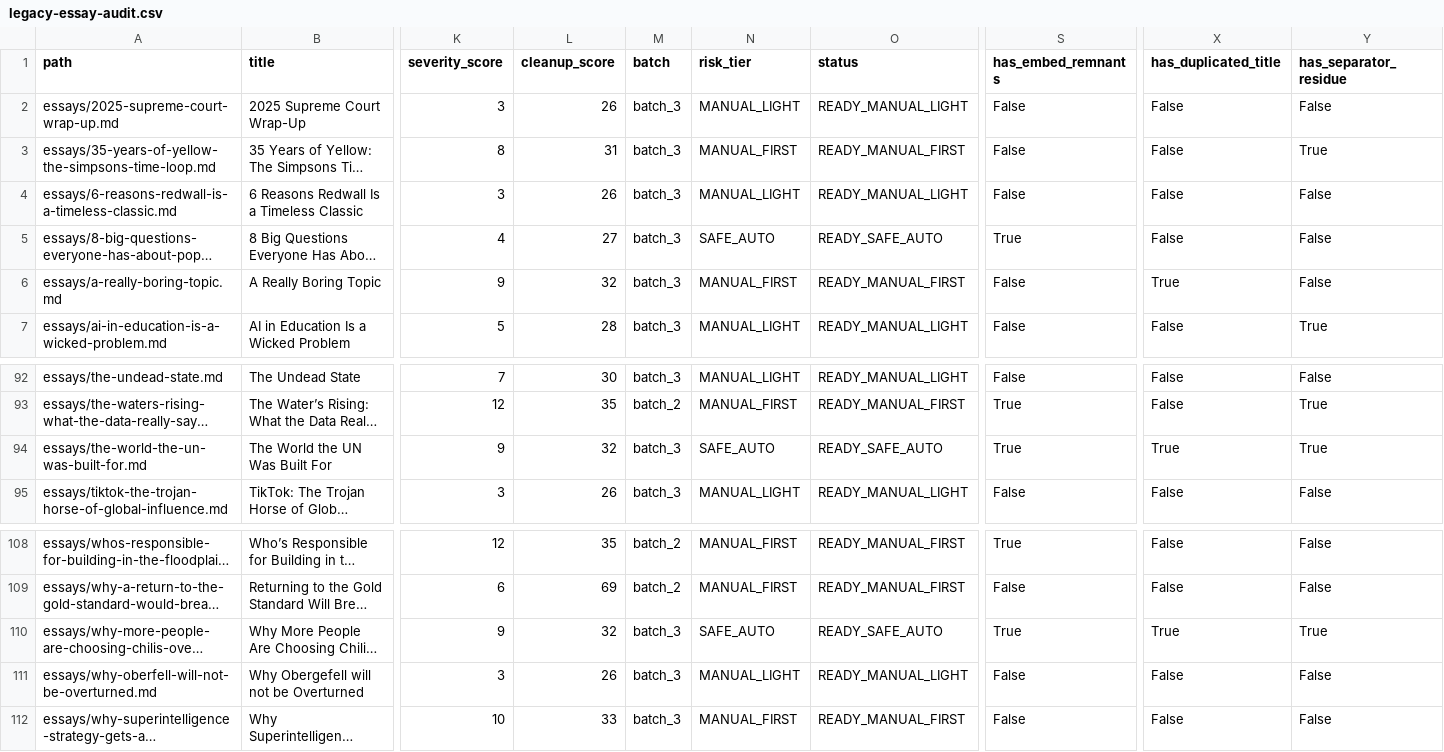
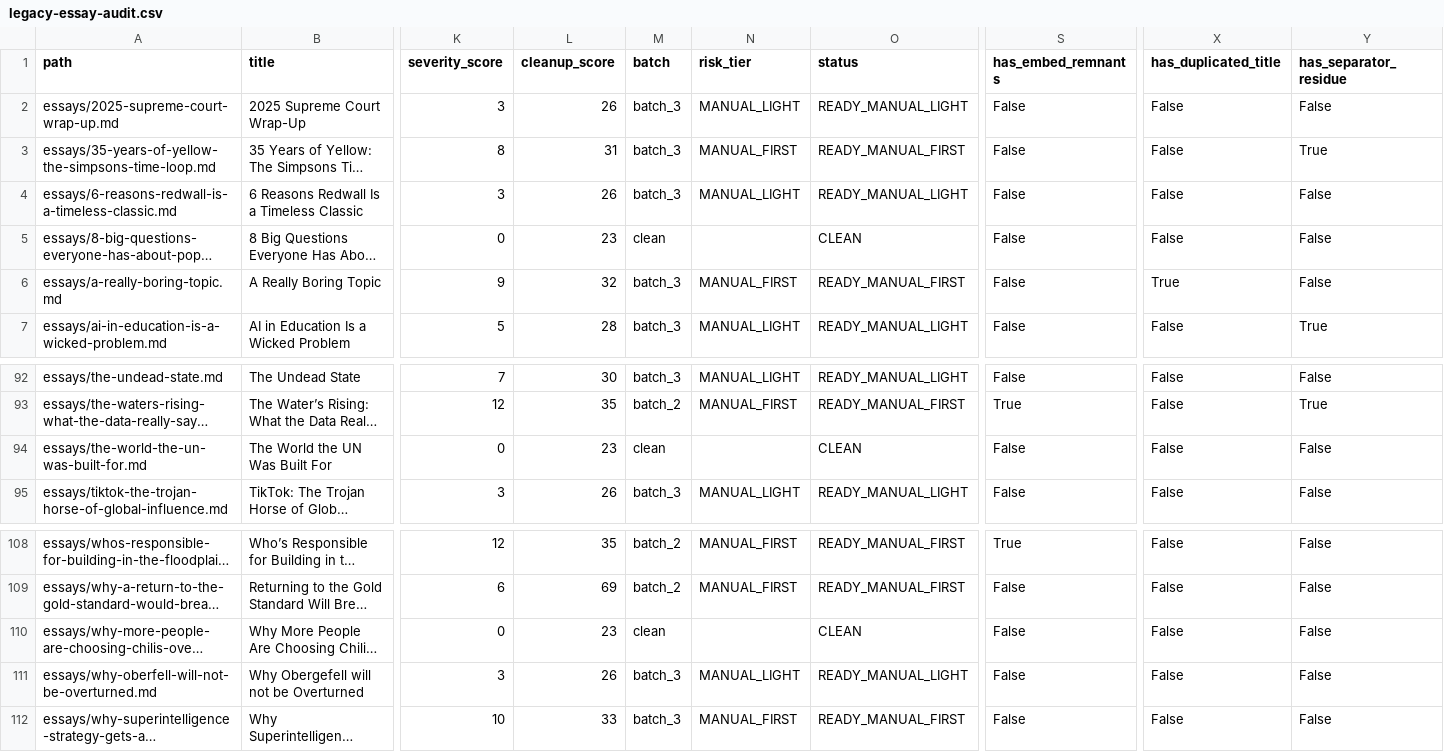
Before and after one commit to LPeasy/outsideinprint, a CSV file: reports/legacy-essay-audit.csv, drawn as a sheet; only a part is shown, gaps mark what is left out; long unchanged cells end in …; the diff names each change by its address in the sheet, - before the commit and + after, or states it on an @@ line.

Commit message:
Normalize SAFE_AUTO essay import residue

```diff
--- a/reports/legacy-essay-audit.csv
+++ b/reports/legacy-essay-audit.csv
-K5 (severity_score): 4
+K5 (severity_score): 0
-L5 (cleanup_score): 27
+L5 (cleanup_score): 23
-M5 (batch): batch_3
+M5 (batch): clean
-N5 (risk_tier): SAFE_AUTO
+N5 (risk_tier): (empty)
-O5 (status): READY_SAFE_AUTO
+O5 (status): CLEAN
-S5 (has_embed_remnants): True
+S5 (has_embed_remnants): False
-K94 (severity_score): 9
+K94 (severity_score): 0
-L94 (cleanup_score): 32
+L94 (cleanup_score): 23
-M94 (batch): batch_3
+M94 (batch): clean
-N94 (risk_tier): SAFE_AUTO
+N94 (risk_tier): (empty)
-O94 (status): READY_SAFE_AUTO
+O94 (status): CLEAN
-S94 (has_embed_remnants): True
+S94 (has_embed_remnants): False
-X94 (has_duplicated_title): True
+X94 (has_duplicated_title): False
-Y94 (has_separator_residue): True
+Y94 (has_separator_residue): False
-K110 (severity_score): 9
+K110 (severity_score): 0
-L110 (cleanup_score): 32
+L110 (cleanup_score): 23
-M110 (batch): batch_3
+M110 (batch): clean
-N110 (risk_tier): SAFE_AUTO
+N110 (risk_tier): (empty)
-O110 (status): READY_SAFE_AUTO
+O110 (status): CLEAN
-S110 (has_embed_remnants): True
+S110 (has_embed_remnants): False
-X110 (has_duplicated_title): True
+X110 (has_duplicated_title): False
-Y110 (has_separator_residue): True
+Y110 (has_separator_residue): False
```
Also changed, not shown: 5 other files.
